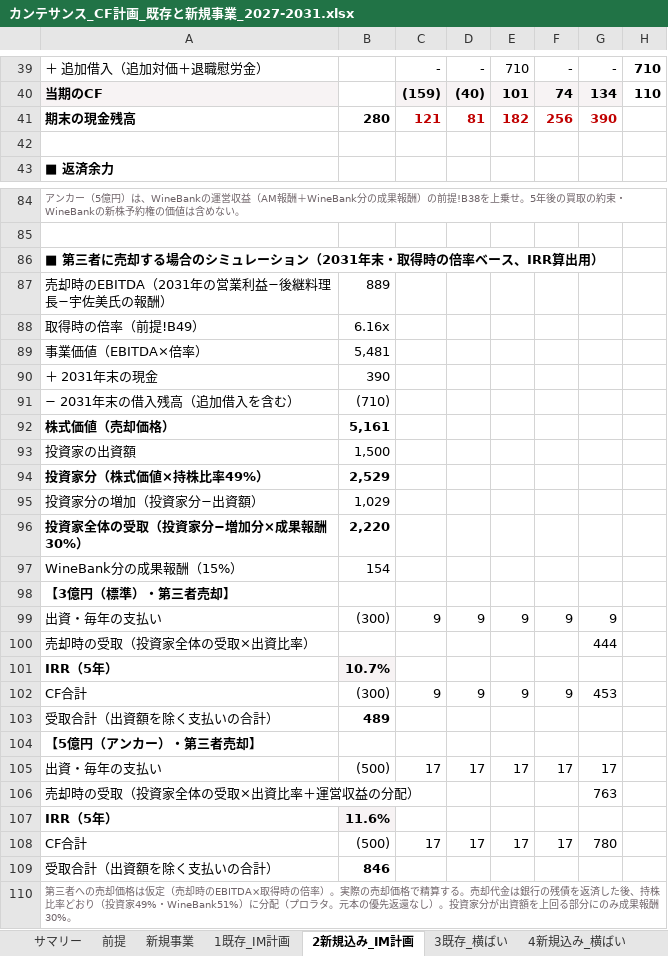
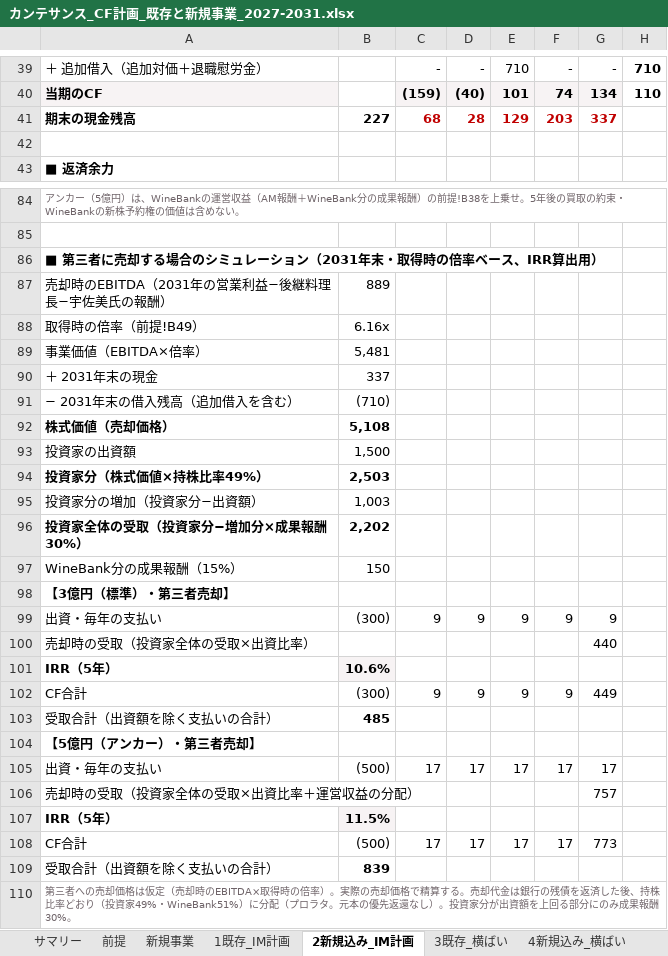
Before and after one commit to nakano-winebank/wine-auction, an Excel workbook: M&A/カンテサンス/カンテサンス_CF計画_既存と新規事業_2027-2031.xlsx, sheet 2新規込み_IM計画, drawn as a sheet; only a part is shown, gaps mark what is left out; values as stored, in another font and other column widths than the file's, no borders; removed rows and columns are numbered as before the commit, all else as after; the diff names each change by its address in the sheet, - before the commit and + after, or states it on an @@ line.

```diff
--- a/M&A/カンテサンス/カンテサンス_CF計画_既存と新規事業_2027-2031.xlsx (sheet 2新規込み_IM計画)
+++ b/M&A/カンテサンス/カンテサンス_CF計画_既存と新規事業_2027-2031.xlsx (sheet 2新規込み_IM計画)
-row 41: 期末の現金残高 | 280 | 121 | 81 | 182 | 256 | 390
+row 41: 期末の現金残高 | 227 | 68 | 28 | 129 | 203 | 337
-B90: 390
+B90: 337
-B92: 5,161
+B92: 5,108
-B94: 2,529
+B94: 2,503
-B95: 1,029
+B95: 1,003
-B96: 2,220
+B96: 2,202
-B97: 154
+B97: 150
-G100: 444
+G100: 440
-B101: 10.7%
+B101: 10.6%
-G102: 453
+G102: 449
-B103: 489
+B103: 485
-G106: 763
+G106: 757
-B107: 11.6%
+B107: 11.5%
-G108: 780
+G108: 773
-B109: 846
+B109: 839
```
Also changed, not shown: sheet サマリー, sheet 1既存_IM計画, sheet 6新規込み_3割減, sheet 4新規込み_横ばい, sheet 7既存_5割減, sheet 5既存_3割減, 3 more sheets, 1 other file.
